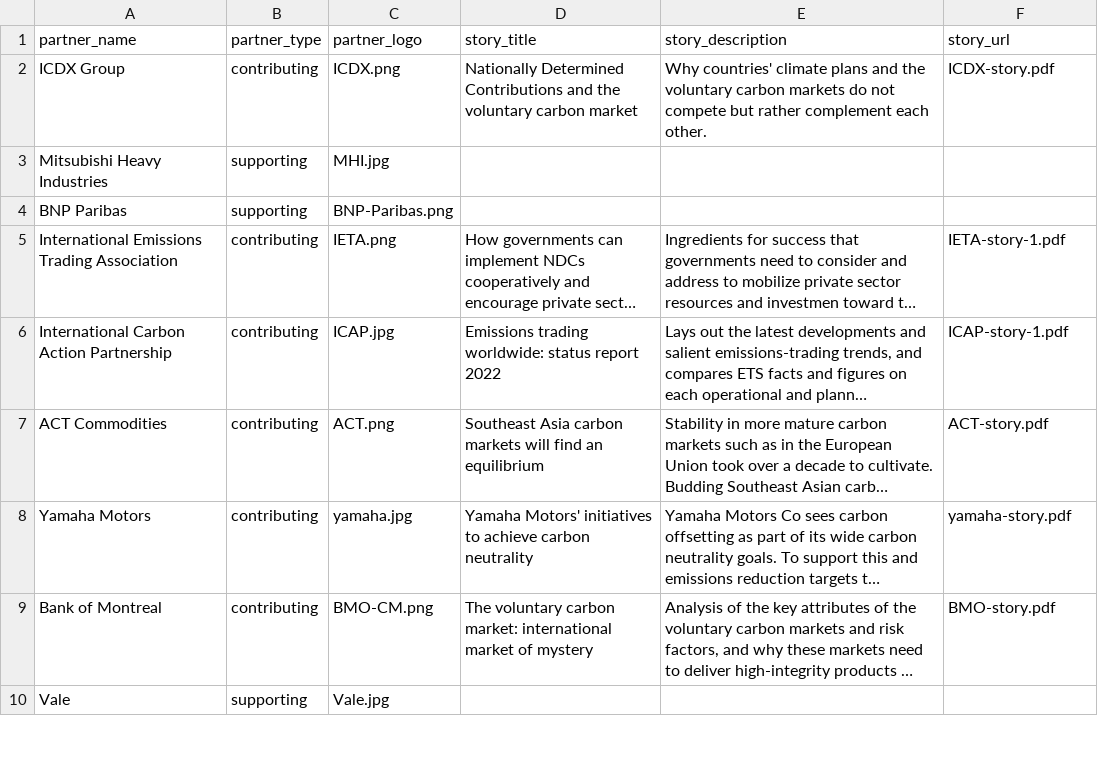
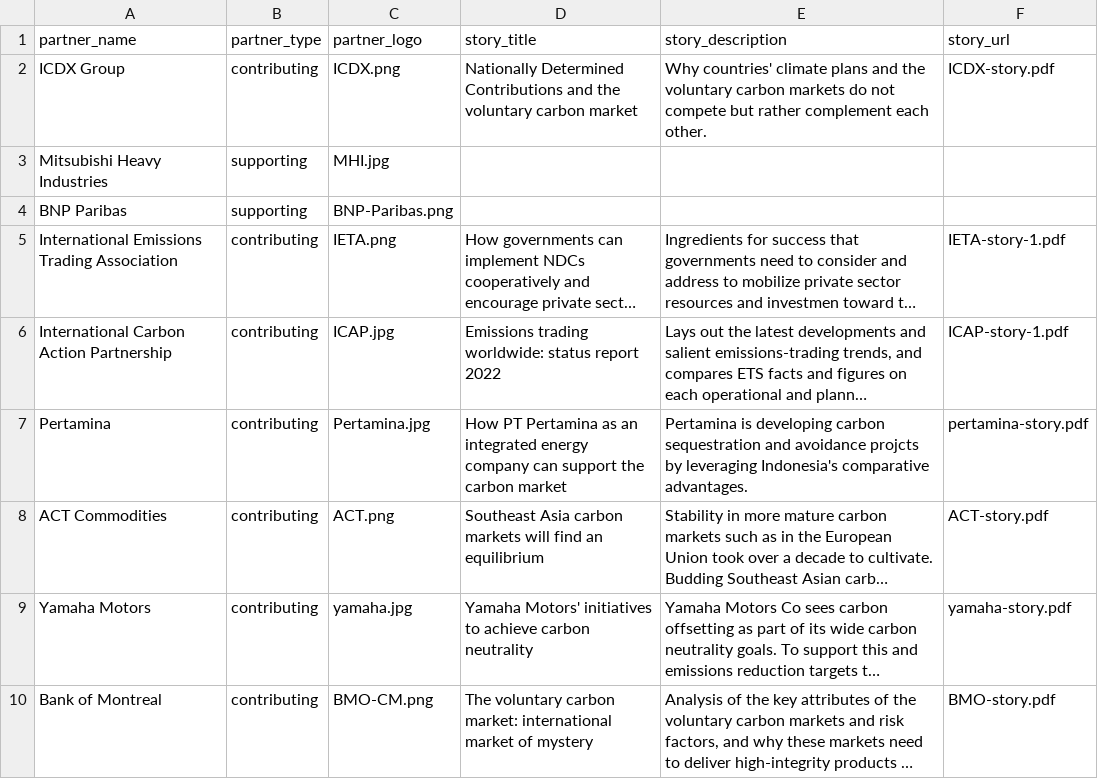
Before and after one commit to carbon-knowledge-hub/carbon-knowledge-hub, a CSV file: data/partners.csv, drawn as a sheet; only a part is shown; the shorter side is filled out with more unchanged rows; long unchanged cells end in …; the diff names each change by its address in the sheet, - before the commit and + after, or states it on an @@ line.

Commit message:
Add files via upload

```diff
--- a/data/partners.csv
+++ b/data/partners.csv
+row 7: Pertamina | contributing | Pertamina.jpg | How PT Pertamina as an integrated energy company can support the carbon market | Pertamina is developing carbon sequestration and avoidance projcts by leveraging Indonesia's comparative advantages. | pertamina-story.pdf
```
